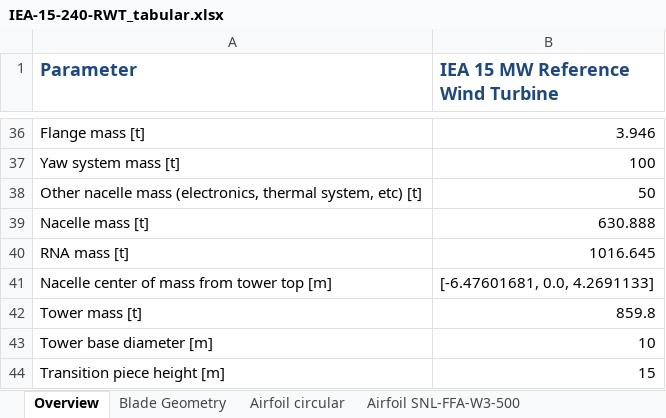
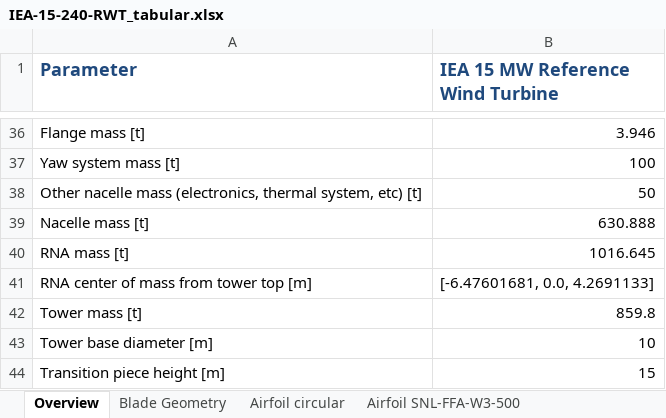
Before and after one commit to IEAWindTask37/IEA-15-240-RWT, an Excel workbook: Documentation/IEA-15-240-RWT_tabular.xlsx, sheet Overview, drawn as a sheet; only a part is shown, gaps mark what is left out; values as stored, in another font and other column widths than the file's, no borders; the diff names each change by its address in the sheet, - before the commit and + after, or states it on an @@ line.

```diff
--- a/Documentation/IEA-15-240-RWT_tabular.xlsx (sheet Overview)
+++ b/Documentation/IEA-15-240-RWT_tabular.xlsx (sheet Overview)
-A41 (Parameter): Nacelle center of mass from tower top [m]
+A41 (Parameter): RNA center of mass from tower top [m]
```
Also changed, not shown: Documentation/IEA-15-240-RWT_FineGrid_tabular.xlsx, 1 other file.
